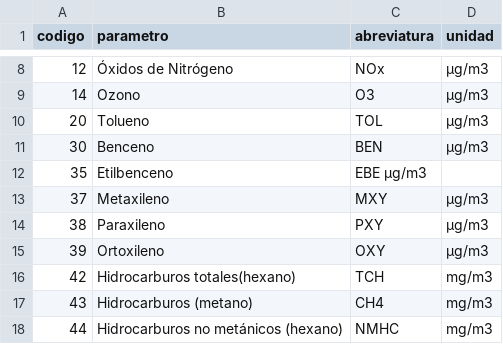
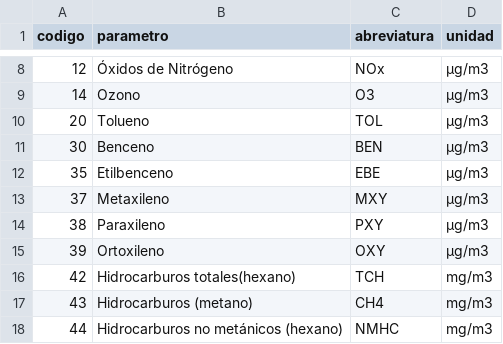
Before and after one commit to redlim/dataJournalism, a CSV file: server/dataDocuments/params.csv, drawn as a sheet; only a part is shown, gaps mark what is left out.

Commit message:
Coma que faltaba

```diff
--- a/server/dataDocuments/params.csv
+++ b/server/dataDocuments/params.csv
@@ -11,3 +11,3 @@ codigo,parametro,abreviatura,unidad
 30,Benceno, BEN, µg/m3
-35,Etilbenceno, EBE µg/m3
+35,Etilbenceno, EBE, µg/m3
 37,Metaxileno ,MXY, µg/m3
```
